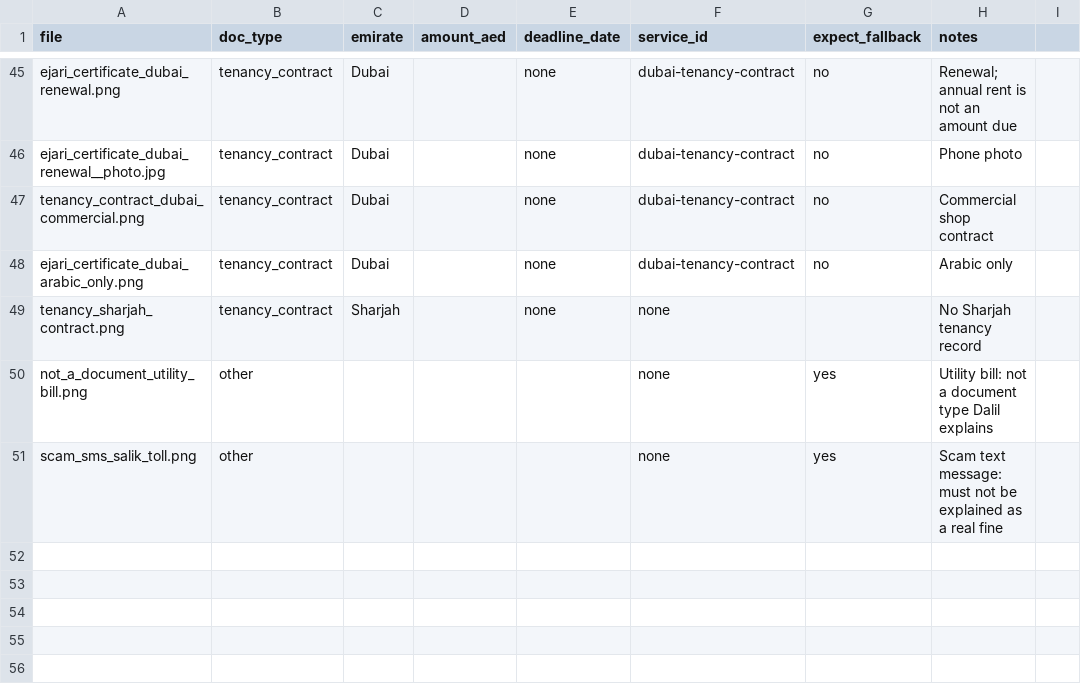
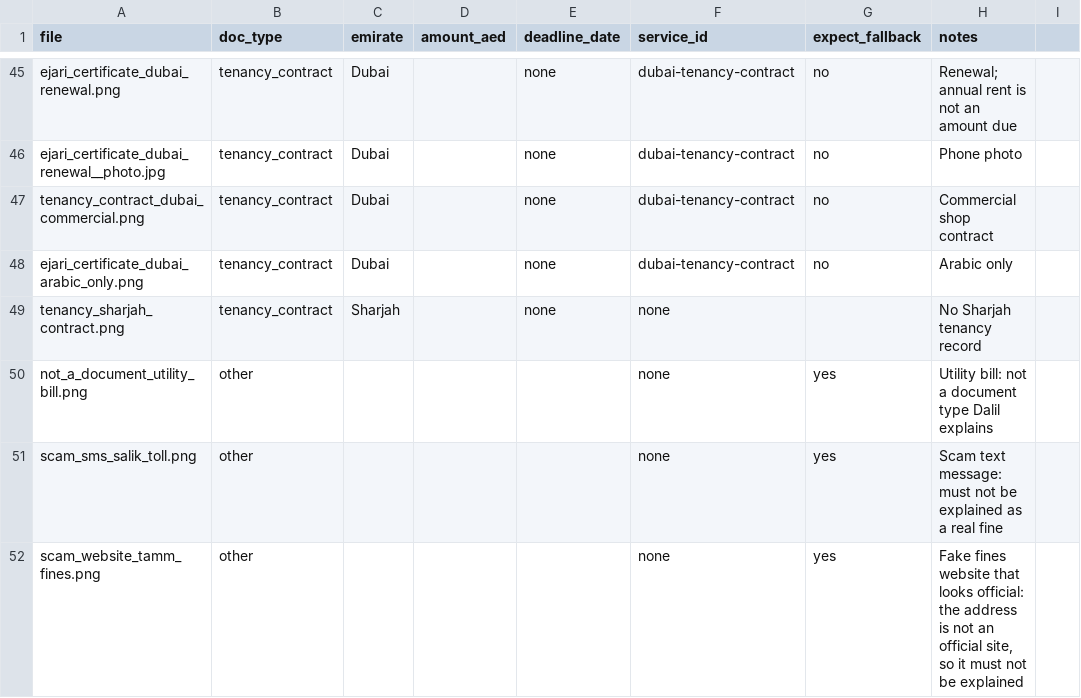
Before and after one commit to Tareq982/dalil2.0, a CSV file: samples/expected.csv, drawn as a sheet; only a part is shown, gaps mark what is left out; the diff names each change by its address in the sheet, - before the commit and + after, or states it on an @@ line.

```diff
--- a/samples/expected.csv
+++ b/samples/expected.csv
+row 52: scam_website_tamm_fines.png | other |  |  |  | none | yes | Fake fines website that looks official: the address is not an official site, so it must not be explained
```
Also changed, not shown: 5 other files.
